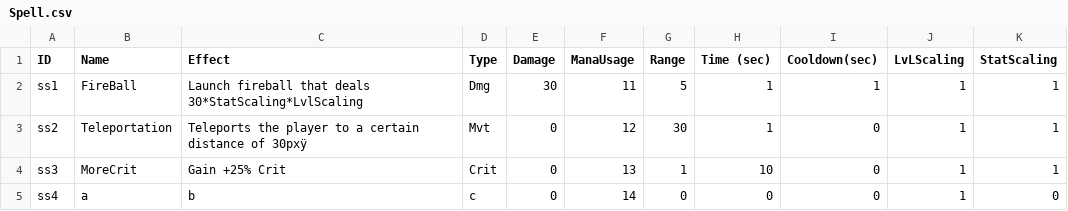
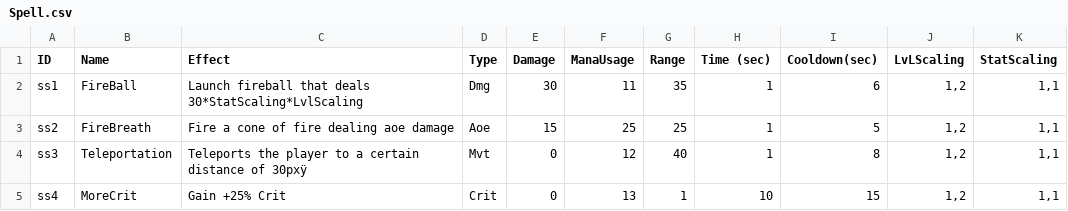
Before and after one commit to GeoffroyK/GLP-RPG, a CSV file: RPG/CSV/Spell.csv, drawn as a sheet; only a part is shown; the diff covers the shown part only.

```diff
--- a/RPG/CSV/Spell.csv
+++ b/RPG/CSV/Spell.csv
@@ -1,5 +1,5 @@
 ID,Name,Effect,Type,Damage,ManaUsage,Range,Time (sec),Cooldown(sec),LvLScaling,StatScaling
-ss1,FireBall,Launch fireball that deals 30*StatScaling*LvlScaling,Dmg,30,11,5,1,1,1,1
-ss2,Teleportation,Teleports the player to a certain distance of 30pxÿ,Mvt,0,12,30,1,0,1,1
-ss3,MoreCrit,Gain +25% Crit,Crit,0,13,1,10,0,1,1
-ss4,a,b,c,0,14,0,0,0,1,0
+ss1,FireBall,Launch fireball that deals 30*StatScaling*LvlScaling,Dmg,30,11,35,1,6,"1,2","1,1"
+ss2,FireBreath,Fire a cone of fire dealing aoe damage,Aoe,15,25,25,1,5,"1,2","1,1"
+ss3,Teleportation,Teleports the player to a certain distance of 30pxÿ,Mvt,0,12,40,1,8,"1,2","1,1"
+ss4,MoreCrit,Gain +25% Crit,Crit,0,13,1,10,15,"1,2","1,1"
```
Also changed, not shown: 87 edited cells elsewhere in this file, 6 other files.
